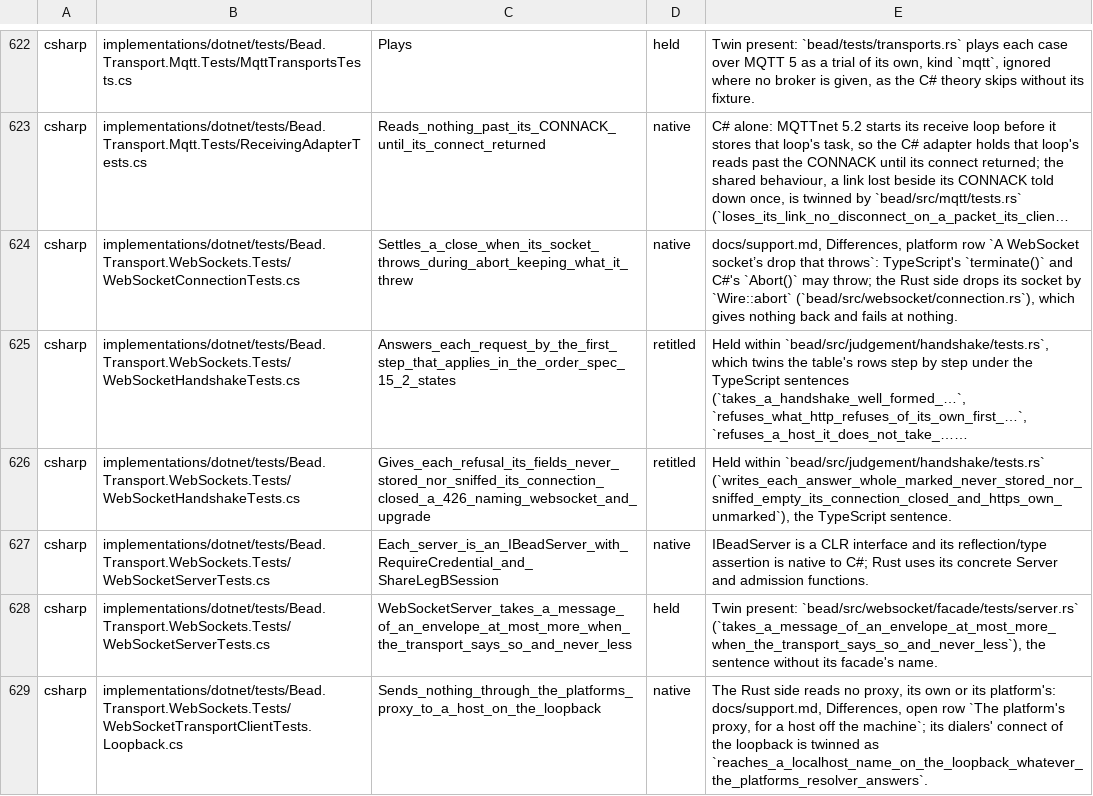
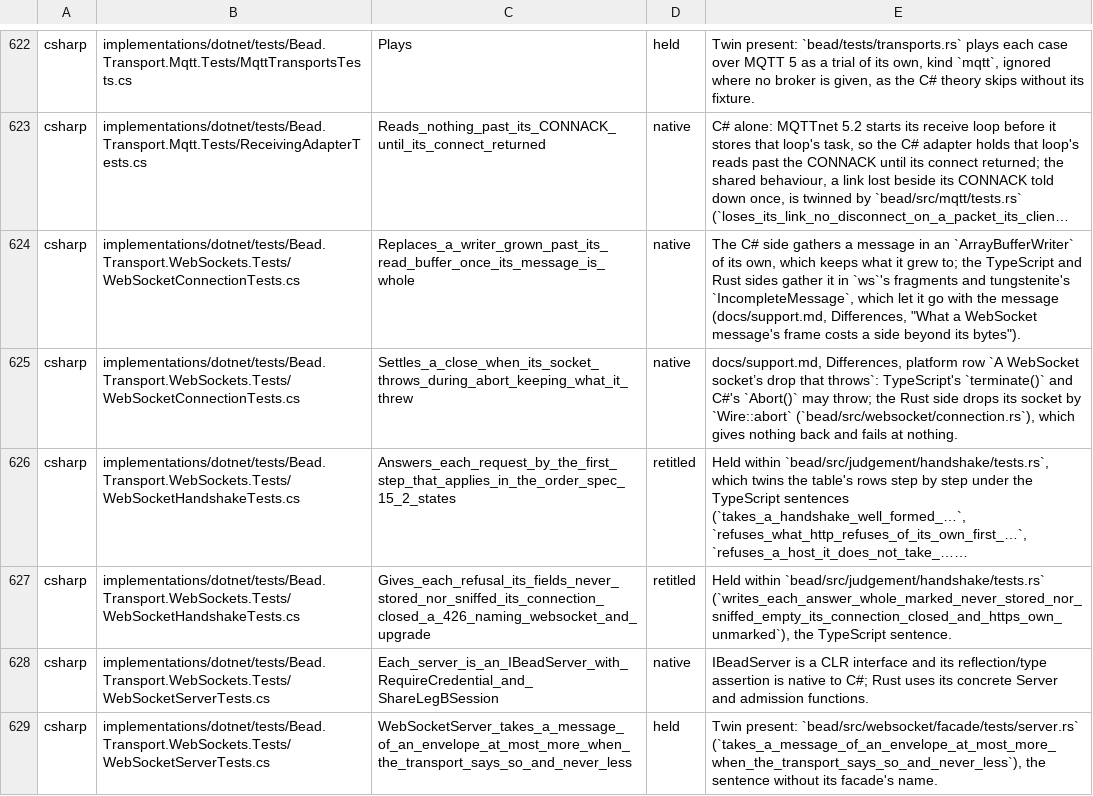
Before and after one commit to francisdesjardins/bead, a TSV file: tools/twins.tsv, drawn as a sheet; only a part is shown, gaps mark what is left out; the shorter side is filled out with more unchanged rows; long unchanged cells end in …; the diff names each change by its address in the sheet, - before the commit and + after, or states it on an @@ line.

Commit message:
feat(csharp): meter a WebSocket's frames below .NET
The gated stream reads through the meter on both ends, the budget casts off with 1013, and a writer
grown past its read buffer is replaced. The websocket-frames fuzz target.

```diff
--- a/tools/twins.tsv
+++ b/tools/twins.tsv
+row 624: csharp | implementations/dotnet/tests/Bead.Transport.WebSockets.Tests/WebSocketConnectionTests.cs | Replaces_a_writer_grown_past_its_read_buffer_once_its_message_is_whole | native | The C# side gathers a message in an `ArrayBufferWriter` of its own, which keeps what it grew to; the TypeScript and Rust sides gather it in `ws`'s fragments and tungstenite's `IncompleteMessage`, which let it go with the message (docs/support.md, Differences, "What a WebSocket message's frame costs a side beyond its bytes").
```
Also changed, not shown: 19 other files.
